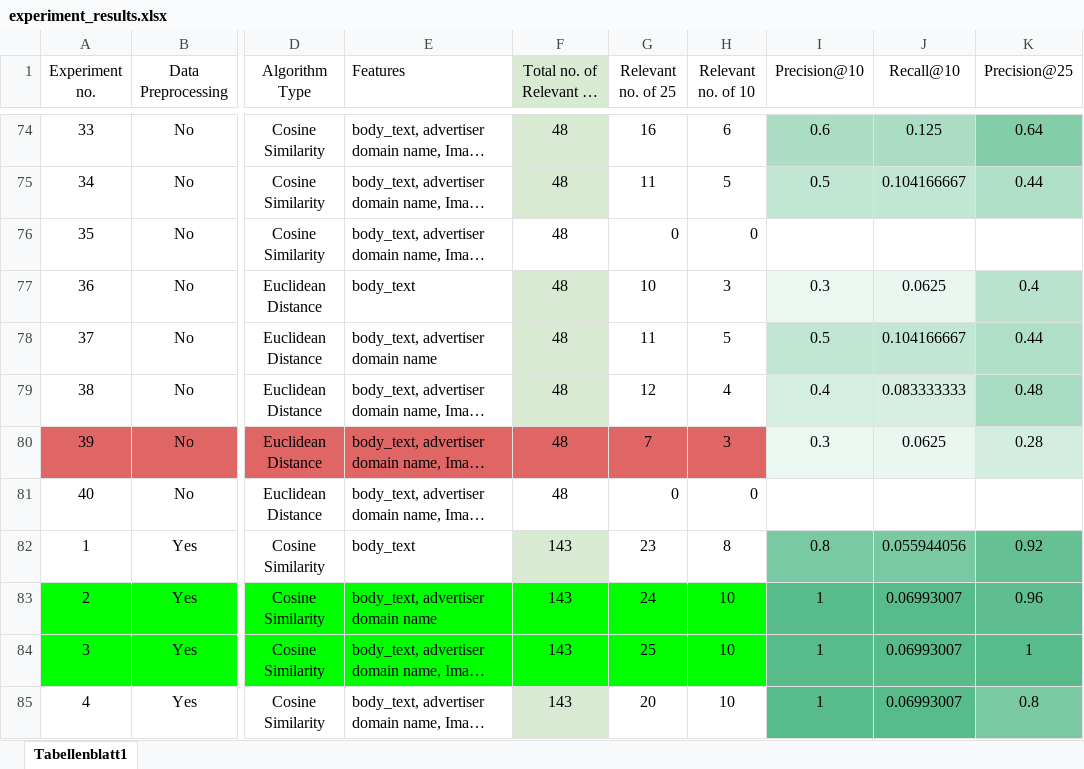
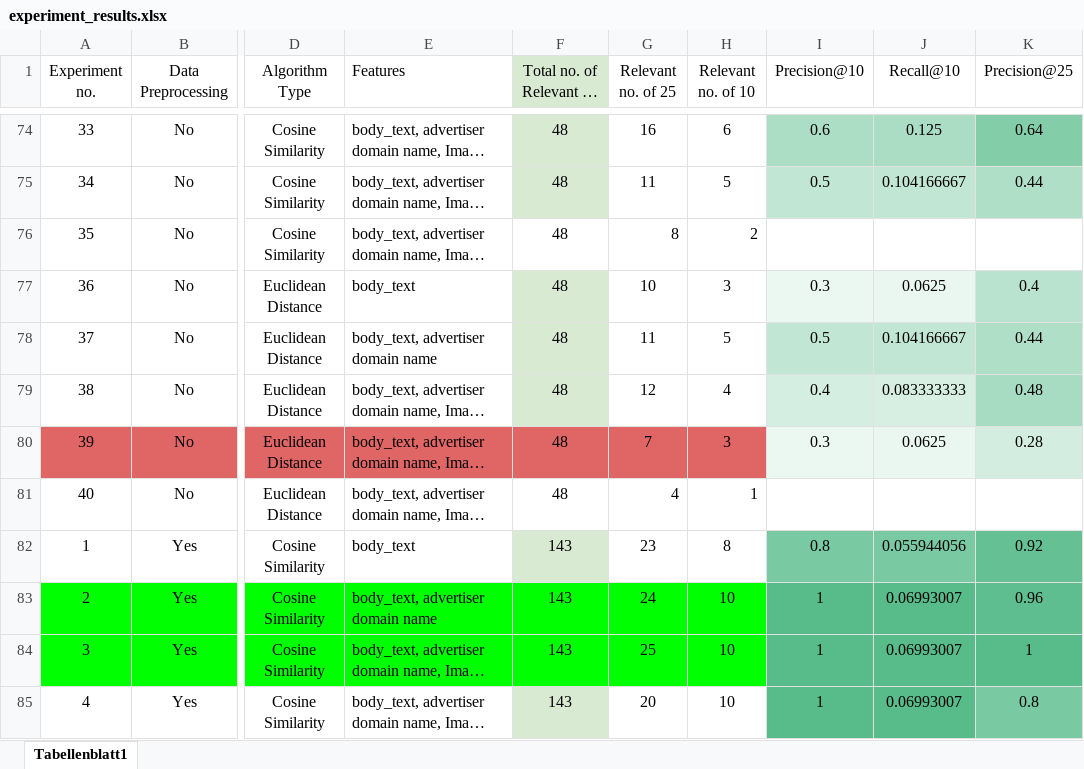
Before and after one commit to rihabalyasiri/semantic_search_on_search_engine, an Excel workbook: xlsx/experiment_results.xlsx, sheet Tabellenblatt1, drawn as a sheet; only a part is shown, gaps mark what is left out; long unchanged cells end in …; values as stored, in another font and other column widths than the file's, no borders; charts and pictures not drawn; the diff covers the shown part only; the diff names each change by its address in the sheet, - before the commit and + after, or states it on an @@ line.

```diff
--- a/xlsx/experiment_results.xlsx (sheet Tabellenblatt1)
+++ b/xlsx/experiment_results.xlsx (sheet Tabellenblatt1)
-G76 (Relevant no. of 25): 0
+G76 (Relevant no. of 25): 8
-H76 (Relevant no. of 10): 0
+H76 (Relevant no. of 10): 2
-G81 (Relevant no. of 25): 0
+G81 (Relevant no. of 25): 4
-H81 (Relevant no. of 10): 0
+H81 (Relevant no. of 10): 1
```
Also changed, not shown: 21 edited cells elsewhere in this sheet, 1 other file.
